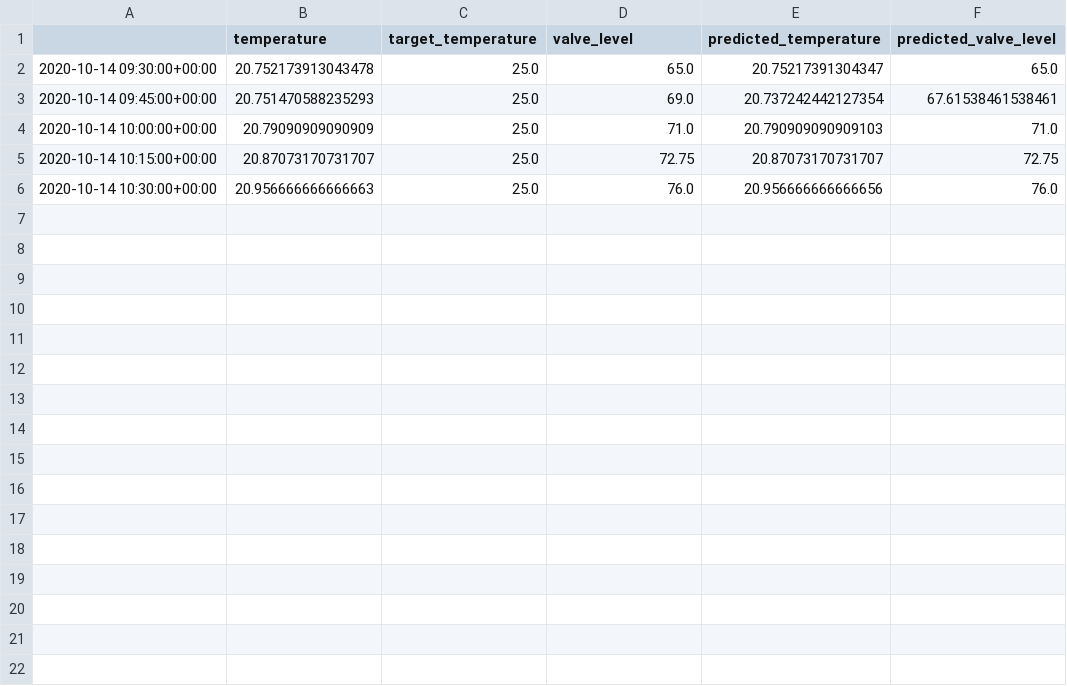
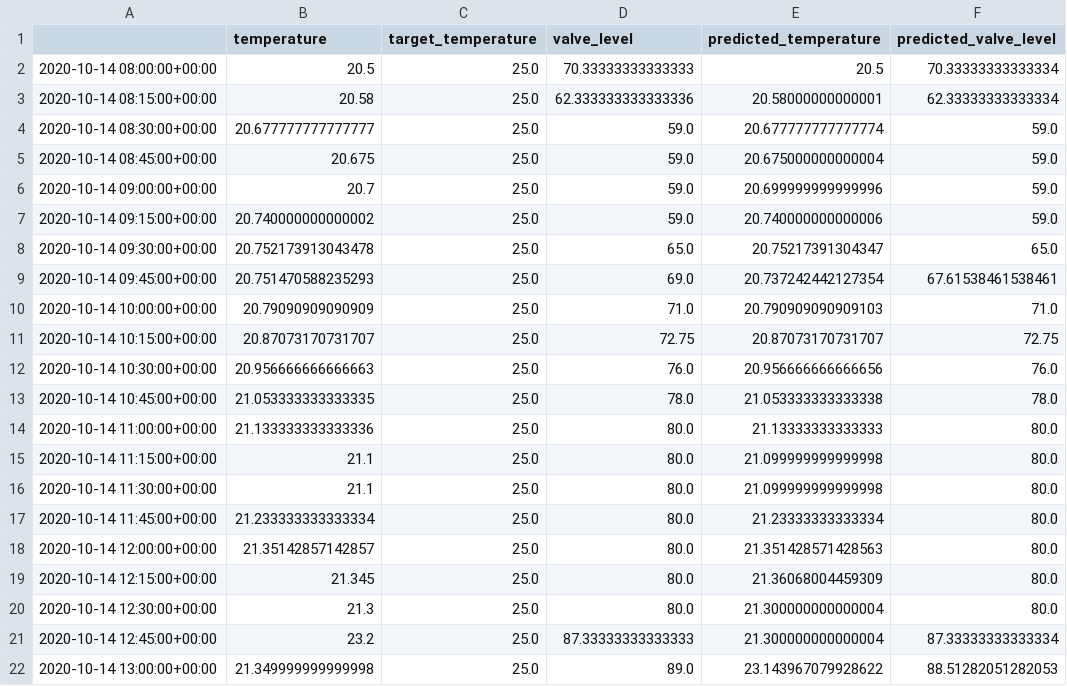
Before and after one commit to phuc16/Garden, a CSV file: backend/app/controllers/temperature_prediction/result.csv, drawn as a sheet; the diff names each change by its address in the sheet, - before the commit and + after, or states it on an @@ line.

```diff
--- a/backend/app/controllers/temperature_prediction/result.csv
+++ b/backend/app/controllers/temperature_prediction/result.csv
+row 2: 2020-10-14 08:00:00+00:00 | 20.5 | 25.0 | 70.33333333333333 | 20.5 | 70.33333333333334
+row 3: 2020-10-14 08:15:00+00:00 | 20.58 | 25.0 | 62.333333333333336 | 20.58000000000001 | 62.33333333333334
+row 4: 2020-10-14 08:30:00+00:00 | 20.677777777777777 | 25.0 | 59.0 | 20.677777777777774 | 59.0
+row 5: 2020-10-14 08:45:00+00:00 | 20.675 | 25.0 | 59.0 | 20.675000000000004 | 59.0
+row 6: 2020-10-14 09:00:00+00:00 | 20.7 | 25.0 | 59.0 | 20.699999999999996 | 59.0
+row 7: 2020-10-14 09:15:00+00:00 | 20.740000000000002 | 25.0 | 59.0 | 20.740000000000006 | 59.0
+row 13: 2020-10-14 10:45:00+00:00 | 21.053333333333335 | 25.0 | 78.0 | 21.053333333333338 | 78.0
+row 14: 2020-10-14 11:00:00+00:00 | 21.133333333333336 | 25.0 | 80.0 | 21.13333333333333 | 80.0
+row 15: 2020-10-14 11:15:00+00:00 | 21.1 | 25.0 | 80.0 | 21.099999999999998 | 80.0
+row 16: 2020-10-14 11:30:00+00:00 | 21.1 | 25.0 | 80.0 | 21.099999999999998 | 80.0
+row 17: 2020-10-14 11:45:00+00:00 | 21.233333333333334 | 25.0 | 80.0 | 21.23333333333334 | 80.0
+row 18: 2020-10-14 12:00:00+00:00 | 21.35142857142857 | 25.0 | 80.0 | 21.351428571428563 | 80.0
+row 19: 2020-10-14 12:15:00+00:00 | 21.345 | 25.0 | 80.0 | 21.36068004459309 | 80.0
+row 20: 2020-10-14 12:30:00+00:00 | 21.3 | 25.0 | 80.0 | 21.300000000000004 | 80.0
+row 21: 2020-10-14 12:45:00+00:00 | 23.2 | 25.0 | 87.33333333333333 | 21.300000000000004 | 87.33333333333334
+row 22: 2020-10-14 13:00:00+00:00 | 21.349999999999998 | 25.0 | 89.0 | 23.143967079928622 | 88.51282051282053
```
Also changed, not shown: 3 other files.
